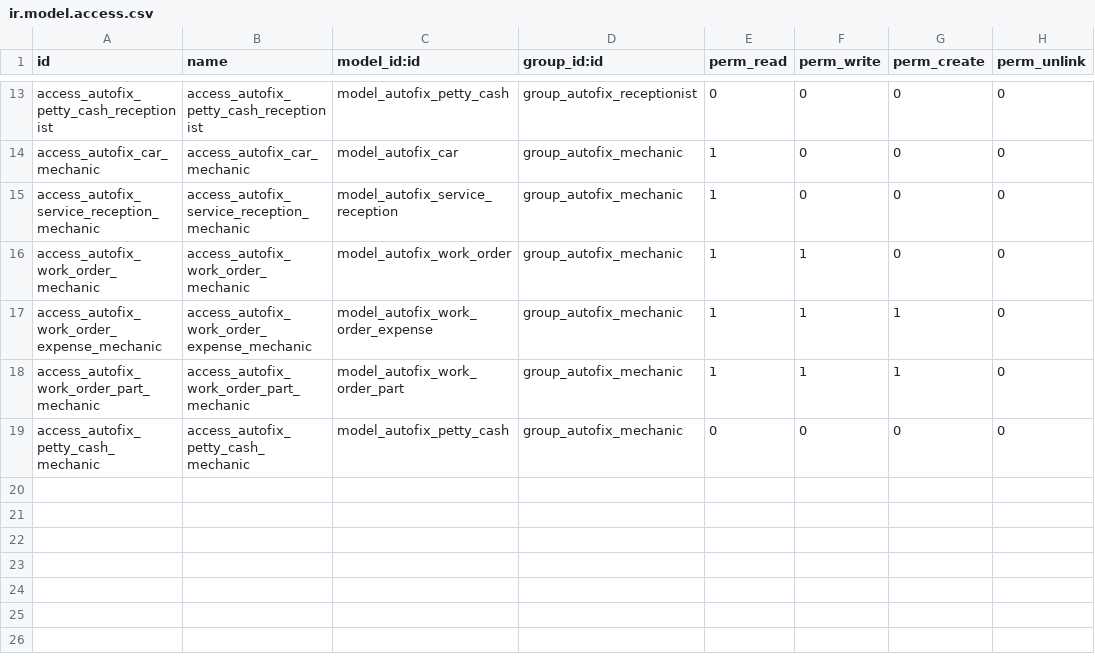
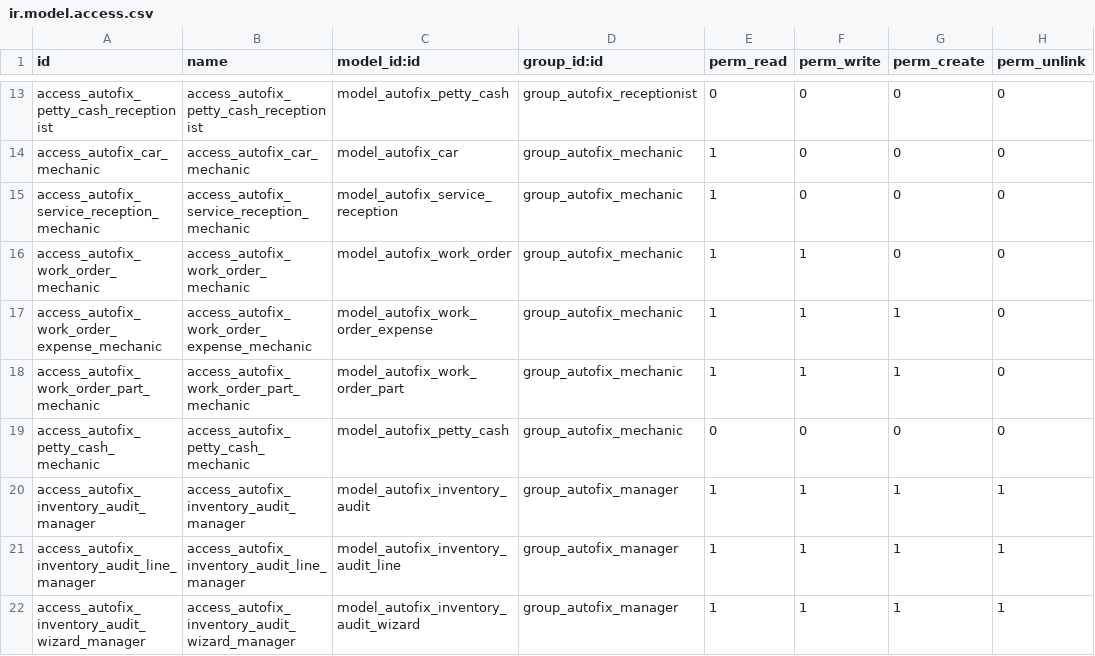
Before and after one commit to body556m/Odoo-AutoFix-Management-System, a CSV file: security/ir.model.access.csv, drawn as a sheet; only a part is shown, gaps mark what is left out.

Commit message:
Add Monthly/Annual Inventory Audit

```diff
--- a/security/ir.model.access.csv
+++ b/security/ir.model.access.csv
@@ -19 +19,4 @@ access_autofix_work_order_part_mechanic,access_autofix_work_order_part_mechanic,
 access_autofix_petty_cash_mechanic,access_autofix_petty_cash_mechanic,model_autofix_petty_cash,group_autofix_mechanic,0,0,0,0
+access_autofix_inventory_audit_manager,access_autofix_inventory_audit_manager,model_autofix_inventory_audit,group_autofix_manager,1,1,1,1
+access_autofix_inventory_audit_line_manager,access_autofix_inventory_audit_line_manager,model_autofix_inventory_audit_line,group_autofix_manager,1,1,1,1
+access_autofix_inventory_audit_wizard_manager,access_autofix_inventory_audit_wizard_manager,model_autofix_inventory_audit_wizard,group_autofix_manager,1,1,1,1
```
Also changed, not shown: 13 other files.
